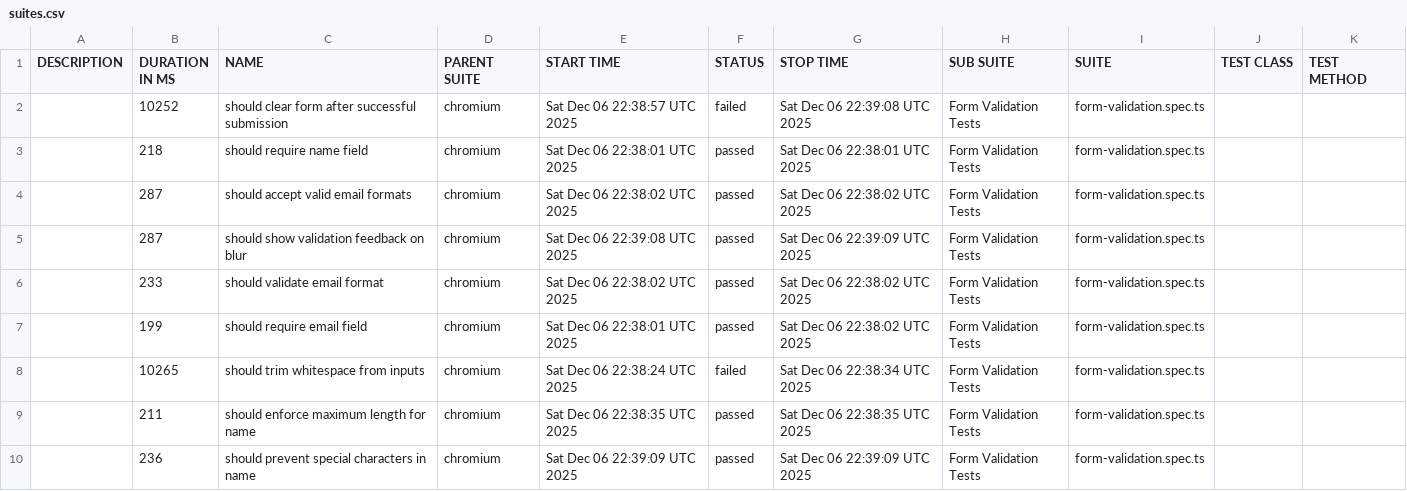
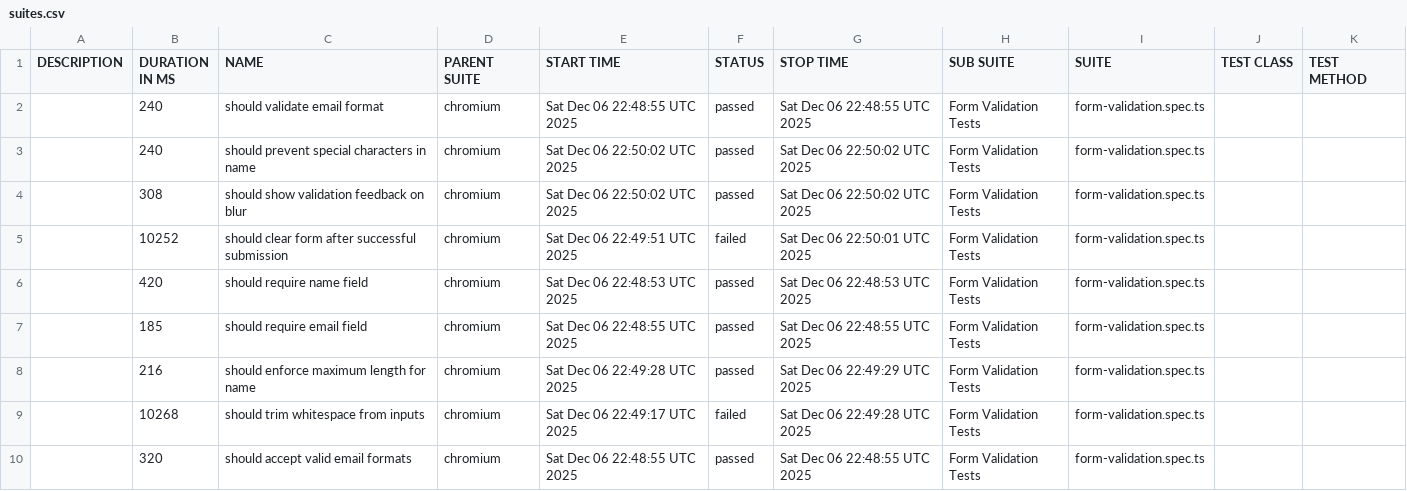
Before and after one commit to otshudi-n-koy/mini-api-ts, a CSV file: allure-report/data/suites.csv, drawn as a sheet.

Commit message:
docs: Update Allure test report fe80acbe18e92ddf20a30e5fafcb2fbe1f9036ad

```diff
--- a/allure-report/data/suites.csv
+++ b/allure-report/data/suites.csv
@@ -1,10 +1,10 @@
 "DESCRIPTION","DURATION IN MS","NAME","PARENT SUITE","START TIME","STATUS","STOP TIME","SUB SUITE","SUITE","TEST CLASS","TEST METHOD"
-"","10252","should clear form after successful submission","chromium","Sat Dec 06 22:38:57 UTC 2025","failed","Sat Dec 06 22:39:08 UTC 2025","Form Validation Tests","form-validation.spec.ts","",""
-"","218","should require name field","chromium","Sat Dec 06 22:38:01 UTC 2025","passed","Sat Dec 06 22:38:01 UTC 2025","Form Validation Tests","form-validation.spec.ts","",""
-"","287","should accept valid email formats","chromium","Sat Dec 06 22:38:02 UTC 2025","passed","Sat Dec 06 22:38:02 UTC 2025","Form Validation Tests","form-validation.spec.ts","",""
-"","287","should show validation feedback on blur","chromium","Sat Dec 06 22:39:08 UTC 2025","passed","Sat Dec 06 22:39:09 UTC 2025","Form Validation Tests","form-validation.spec.ts","",""
-"","233","should validate email format","chromium","Sat Dec 06 22:38:02 UTC 2025","passed","Sat Dec 06 22:38:02 UTC 2025","Form Validation Tests","form-validation.spec.ts","",""
-"","199","should require email field","chromium","Sat Dec 06 22:38:01 UTC 2025","passed","Sat Dec 06 22:38:02 UTC 2025","Form Validation Tests","form-validation.spec.ts","",""
-"","10265","should trim whitespace from inputs","chromium","Sat Dec 06 22:38:24 UTC 2025","failed","Sat Dec 06 22:38:34 UTC 2025","Form Validation Tests","form-validation.spec.ts","",""
-"","211","should enforce maximum length for name","chromium","Sat Dec 06 22:38:35 UTC 2025","passed","Sat Dec 06 22:38:35 UTC 2025","Form Validation Tests","form-validation.spec.ts","",""
-"","236","should prevent special characters in name","chromium","Sat Dec 06 22:39:09 UTC 2025","passed","Sat Dec 06 22:39:09 UTC 2025","Form Validation Tests","form-validation.spec.ts","",""
+"","240","should validate email format","chromium","Sat Dec 06 22:48:55 UTC 2025","passed","Sat Dec 06 22:48:55 UTC 2025","Form Validation Tests","form-validation.spec.ts","",""
+"","240","should prevent special characters in name","chromium","Sat Dec 06 22:50:02 UTC 2025","passed","Sat Dec 06 22:50:02 UTC 2025","Form Validation Tests","form-validation.spec.ts","",""
+"","308","should show validation feedback on blur","chromium","Sat Dec 06 22:50:02 UTC 2025","passed","Sat Dec 06 22:50:02 UTC 2025","Form Validation Tests","form-validation.spec.ts","",""
+"","10252","should clear form after successful submission","chromium","Sat Dec 06 22:49:51 UTC 2025","failed","Sat Dec 06 22:50:01 UTC 2025","Form Validation Tests","form-validation.spec.ts","",""
+"","420","should require name field","chromium","Sat Dec 06 22:48:53 UTC 2025","passed","Sat Dec 06 22:48:53 UTC 2025","Form Validation Tests","form-validation.spec.ts","",""
+"","185","should require email field","chromium","Sat Dec 06 22:48:55 UTC 2025","passed","Sat Dec 06 22:48:55 UTC 2025","Form Validation Tests","form-validation.spec.ts","",""
+"","216","should enforce maximum length for name","chromium","Sat Dec 06 22:49:28 UTC 2025","passed","Sat Dec 06 22:49:29 UTC 2025","Form Validation Tests","form-validation.spec.ts","",""
+"","10268","should trim whitespace from inputs","chromium","Sat Dec 06 22:49:17 UTC 2025","failed","Sat Dec 06 22:49:28 UTC 2025","Form Validation Tests","form-validation.spec.ts","",""
+"","320","should accept valid email formats","chromium","Sat Dec 06 22:48:55 UTC 2025","passed","Sat Dec 06 22:48:55 UTC 2025","Form Validation Tests","form-validation.spec.ts","",""
```
Also changed, not shown: 45 other files.
